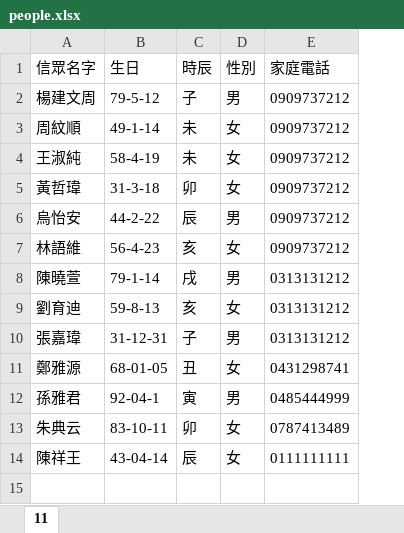
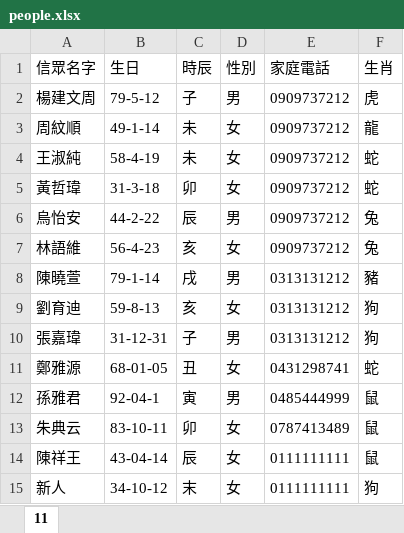
Before and after one commit to asd191990/freePalaceTemple, an Excel workbook: temple_project/people.xlsx, sheet 11, drawn as a sheet; values as stored, in another font and other column widths than the file's, no borders; the diff names each change by its address in the sheet, - before the commit and + after, or states it on an @@ line.

```diff
--- a/temple_project/people.xlsx (sheet 11)
+++ b/temple_project/people.xlsx (sheet 11)
+column F (生肖), rows 2-14: 虎 | 龍 | 蛇 | 蛇 | 兔 | 兔 | 豬 | 狗 | 狗 | 蛇 | 鼠 | 鼠 | 鼠
+row 15: 新人 | 34-10-12 | 末 | 女 | 0111111111 | 狗
```
Also changed, not shown: temple_project/people/people.xlsx, 10 other files.
